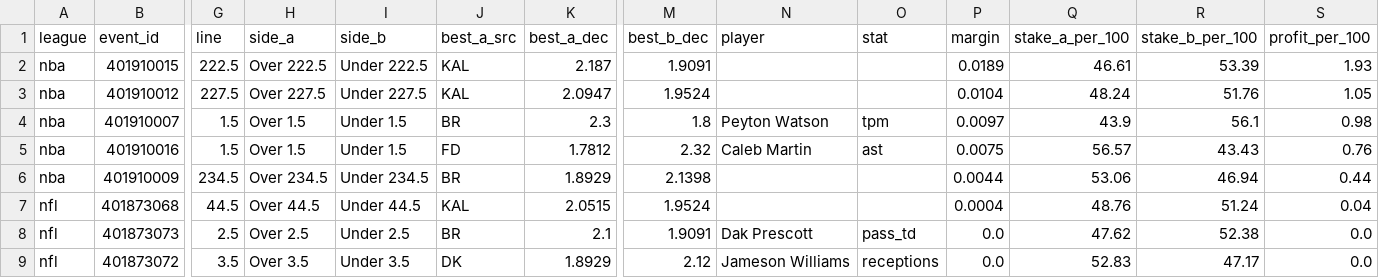
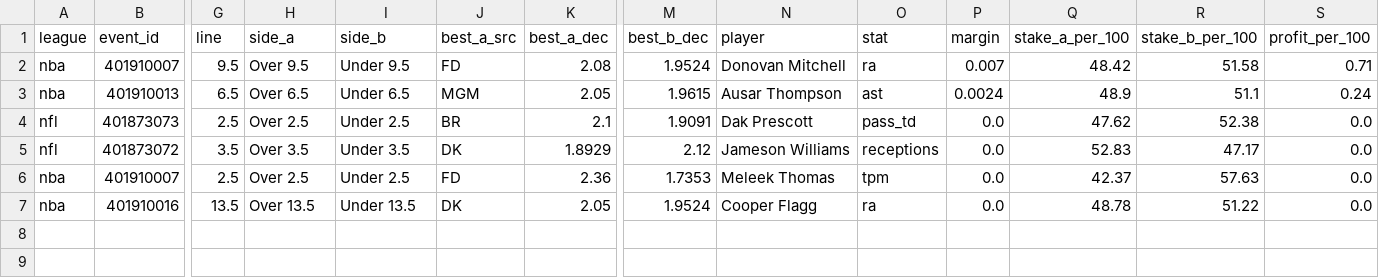
Before and after one commit to 3GO-47/rainman, a CSV file: data/processed/arb_opps.csv, drawn as a sheet; only a part is shown, gaps mark what is left out; removed rows and columns are numbered as before the commit, all else as after; rows hold the shown columns only; the diff names each change by its address in the sheet, - before the commit and + after, or states it on an @@ line.

```diff
--- a/data/processed/arb_opps.csv
+++ b/data/processed/arb_opps.csv
-row 2: nba | 401910015 | 222.5 | Over 222.5 | Under 222.5 | KAL | 2.187 | 1.9091 |  |  | 0.0189 | 46.61 | 53.39 | 1.93
-row 3: nba | 401910012 | 227.5 | Over 227.5 | Under 227.5 | KAL | 2.0947 | 1.9524 |  |  | 0.0104 | 48.24 | 51.76 | 1.05
-G2 (line): 1.5
+G2 (line): 9.5
-H2 (side_a): Over 1.5
+H2 (side_a): Over 9.5
-I2 (side_b): Under 1.5
+I2 (side_b): Under 9.5
-J2 (best_a_src): BR
+J2 (best_a_src): FD
-K2 (best_a_dec): 2.3
+K2 (best_a_dec): 2.08
-M2 (best_b_dec): 1.8
+M2 (best_b_dec): 1.9524
-N2 (player): Peyton Watson
+N2 (player): Donovan Mitchell
-O2 (stat): tpm
+O2 (stat): ra
-P2 (margin): 0.0097
+P2 (margin): 0.007
-Q2 (stake_a_per_100): 43.9
+Q2 (stake_a_per_100): 48.42
-R2 (stake_b_per_100): 56.1
+R2 (stake_b_per_100): 51.58
-S2 (profit_per_100): 0.98
+S2 (profit_per_100): 0.71
-row 5: nba | 401910016 | 1.5 | Over 1.5 | Under 1.5 | FD | 1.7812 | 2.32 | Caleb Martin | ast | 0.0075 | 56.57 | 43.43 | 0.76
-row 6: nba | 401910009 | 234.5 | Over 234.5 | Under 234.5 | BR | 1.8929 | 2.1398 |  |  | 0.0044 | 53.06 | 46.94 | 0.44
-row 7: nfl | 401873068 | 44.5 | Over 44.5 | Under 44.5 | KAL | 2.0515 | 1.9524 |  |  | 0.0004 | 48.76 | 51.24 | 0.04
+row 3: nba | 401910013 | 6.5 | Over 6.5 | Under 6.5 | MGM | 2.05 | 1.9615 | Ausar Thompson | ast | 0.0024 | 48.9 | 51.1 | 0.24
+row 6: nba | 401910007 | 2.5 | Over 2.5 | Under 2.5 | FD | 2.36 | 1.7353 | Meleek Thomas | tpm | 0.0 | 42.37 | 57.63 | 0.0
+row 7: nba | 401910016 | 13.5 | Over 13.5 | Under 13.5 | DK | 2.05 | 1.9524 | Cooper Flagg | ra | 0.0 | 48.78 | 51.22 | 0.0
```
Also changed, not shown: data/processed/bet_td.csv, data/processed/injuries_current.csv, 48 other files.
